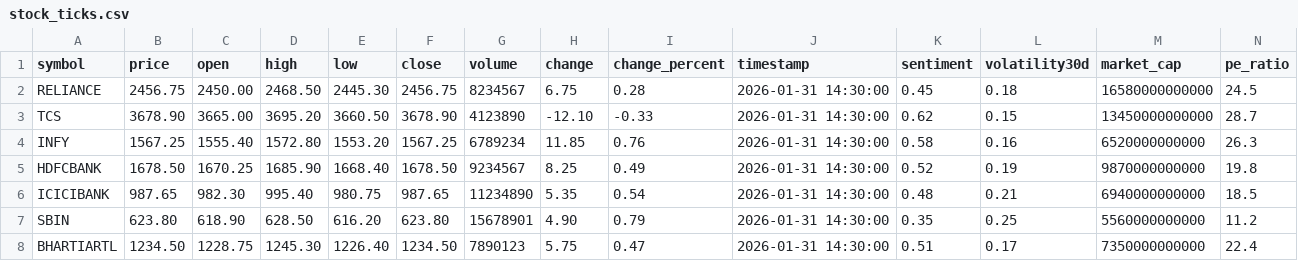
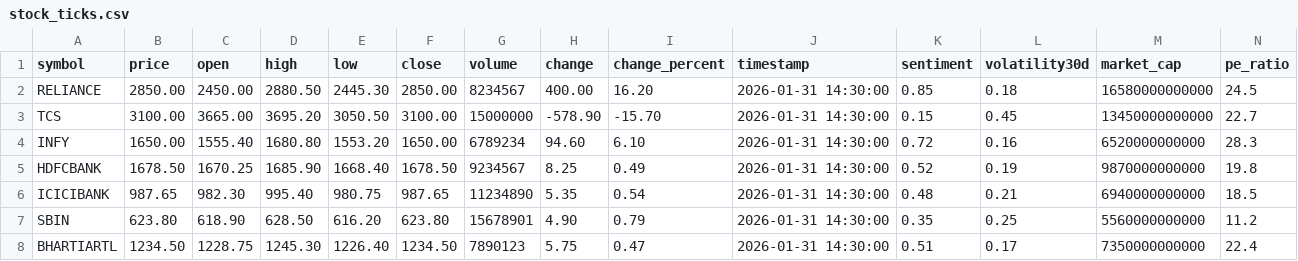
Before and after one commit to Tejas-Dherange/Init_to_win_it_Stocks, a CSV file: backend/data/stock_ticks.csv, drawn as a sheet; only a part is shown; the diff names each change by its address in the sheet, - before the commit and + after, or states it on an @@ line.

Commit message:
feature: Add Establish an AI stock decision agent with a chat interface, decision logging, and comprehensive auditing capabilities.

```diff
--- a/backend/data/stock_ticks.csv
+++ b/backend/data/stock_ticks.csv
-B2 (price): 2456.75
+B2 (price): 2850.00
-D2 (high): 2468.50
+D2 (high): 2880.50
-F2 (close): 2456.75
+F2 (close): 2850.00
-H2 (change): 6.75
+H2 (change): 400.00
-I2 (change_percent): 0.28
+I2 (change_percent): 16.20
-K2 (sentiment): 0.45
+K2 (sentiment): 0.85
-B3 (price): 3678.90
+B3 (price): 3100.00
-E3 (low): 3660.50
+E3 (low): 3050.50
-F3 (close): 3678.90
+F3 (close): 3100.00
-G3 (volume): 4123890
+G3 (volume): 15000000
-H3 (change): -12.10
+H3 (change): -578.90
-I3 (change_percent): -0.33
+I3 (change_percent): -15.70
-K3 (sentiment): 0.62
+K3 (sentiment): 0.15
-L3 (volatility30d): 0.15
+L3 (volatility30d): 0.45
-N3 (pe_ratio): 28.7
+N3 (pe_ratio): 22.7
-B4 (price): 1567.25
+B4 (price): 1650.00
-D4 (high): 1572.80
+D4 (high): 1680.80
-F4 (close): 1567.25
+F4 (close): 1650.00
-H4 (change): 11.85
+H4 (change): 94.60
-I4 (change_percent): 0.76
+I4 (change_percent): 6.10
-K4 (sentiment): 0.58
+K4 (sentiment): 0.72
-N4 (pe_ratio): 26.3
+N4 (pe_ratio): 28.3
```
Also changed, not shown: 21 other files.
